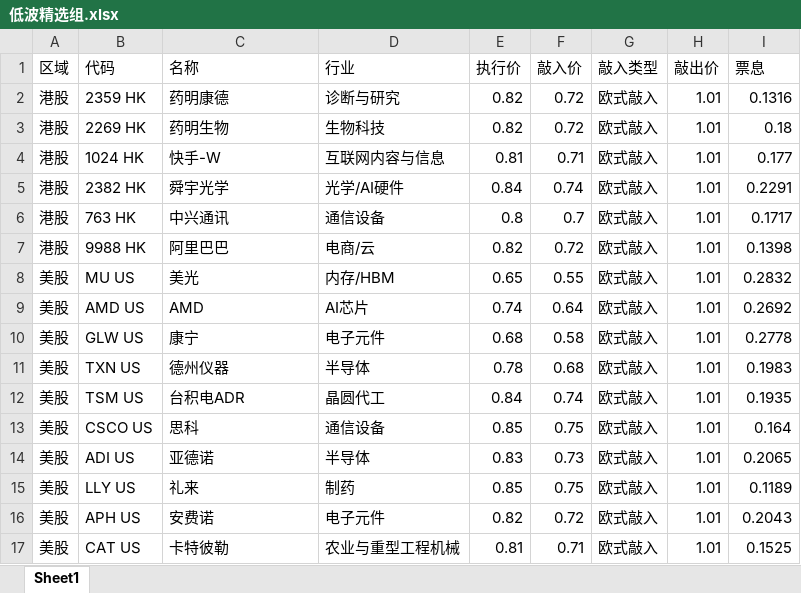
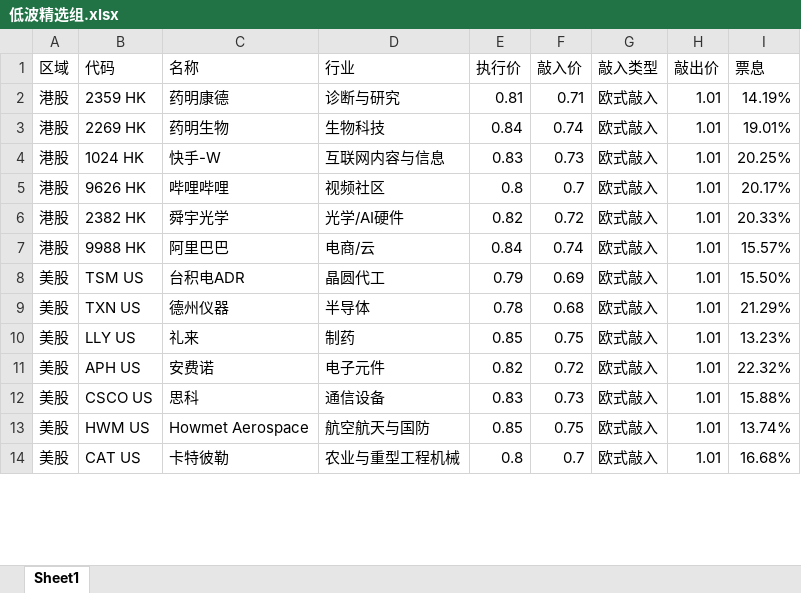
Before and after one commit to sherlocktang-blip/sherlocktang-blip.github.io, an Excel workbook: 低波精选组.xlsx, sheet Sheet1, drawn as a sheet; only a part is shown; values as stored, in another font and other column widths than the file's, no borders; removed rows and columns are numbered as before the commit, all else as after; the diff covers the shown part only; the diff names each change by its address in the sheet, - before the commit and + after, or states it on an @@ line.

```diff
--- a/低波精选组.xlsx (sheet Sheet1)
+++ b/低波精选组.xlsx (sheet Sheet1)
-E2 (执行价): 0.82
+E2 (执行价): 0.81
-F2 (敲入价): 0.72
+F2 (敲入价): 0.71
-I2 (票息): 0.1316
+I2 (票息): 14.19%
-E3 (执行价): 0.82
+E3 (执行价): 0.84
-F3 (敲入价): 0.72
+F3 (敲入价): 0.74
-I3 (票息): 0.18
+I3 (票息): 19.01%
-E4 (执行价): 0.81
+E4 (执行价): 0.83
-F4 (敲入价): 0.71
+F4 (敲入价): 0.73
-I4 (票息): 0.177
+I4 (票息): 20.25%
+row 5: 港股 | 9626 HK | 哔哩哔哩 | 视频社区 | 0.8 | 0.7 | 欧式敲入 | 1.01 | 20.17%
-E6 (执行价): 0.84
+E6 (执行价): 0.82
-F6 (敲入价): 0.74
+F6 (敲入价): 0.72
-I6 (票息): 0.2291
+I6 (票息): 20.33%
-row 6: 港股 | 763 HK | 中兴通讯 | 通信设备 | 0.8 | 0.7 | 欧式敲入 | 1.01 | 0.1717
-E7 (执行价): 0.82
+E7 (执行价): 0.84
-F7 (敲入价): 0.72
+F7 (敲入价): 0.74
-I7 (票息): 0.1398
+I7 (票息): 15.57%
-row 8: 美股 | MU US | 美光 | 内存/HBM | 0.65 | 0.55 | 欧式敲入 | 1.01 | 0.2832
-row 9: 美股 | AMD US | AMD | AI芯片 | 0.74 | 0.64 | 欧式敲入 | 1.01 | 0.2692
-row 10: 美股 | GLW US | 康宁 | 电子元件 | 0.68 | 0.58 | 欧式敲入 | 1.01 | 0.2778
+row 8: 美股 | TSM US | 台积电ADR | 晶圆代工 | 0.79 | 0.69 | 欧式敲入 | 1.01 | 15.50%
-I9 (票息): 0.1983
+I9 (票息): 21.29%
-row 12: 美股 | TSM US | 台积电ADR | 晶圆代工 | 0.84 | 0.74 | 欧式敲入 | 1.01 | 0.1935
-row 13: 美股 | CSCO US | 思科 | 通信设备 | 0.85 | 0.75 | 欧式敲入 | 1.01 | 0.164
-row 14: 美股 | ADI US | 亚德诺 | 半导体 | 0.83 | 0.73 | 欧式敲入 | 1.01 | 0.2065
-I10 (票息): 0.1189
+I10 (票息): 13.23%
-I11 (票息): 0.2043
+I11 (票息): 22.32%
+row 12: 美股 | CSCO US | 思科 | 通信设备 | 0.83 | 0.73 | 欧式敲入 | 1.01 | 15.88%
+row 13: 美股 | HWM US | Howmet Aerospace | 航空航天与国防 | 0.85 | 0.75 | 欧式敲入 | 1.01 | 13.74%
-E14 (执行价): 0.81
+E14 (执行价): 0.8
-F14 (敲入价): 0.71
+F14 (敲入价): 0.7
-I14 (票息): 0.1525
+I14 (票息): 16.68%
```
Also changed, not shown: 4 added rows, 1 removed row and 8 edited cells elsewhere in this sheet, 市场热度榜.xlsx, 高波精选组.xlsx, 1 other file.
